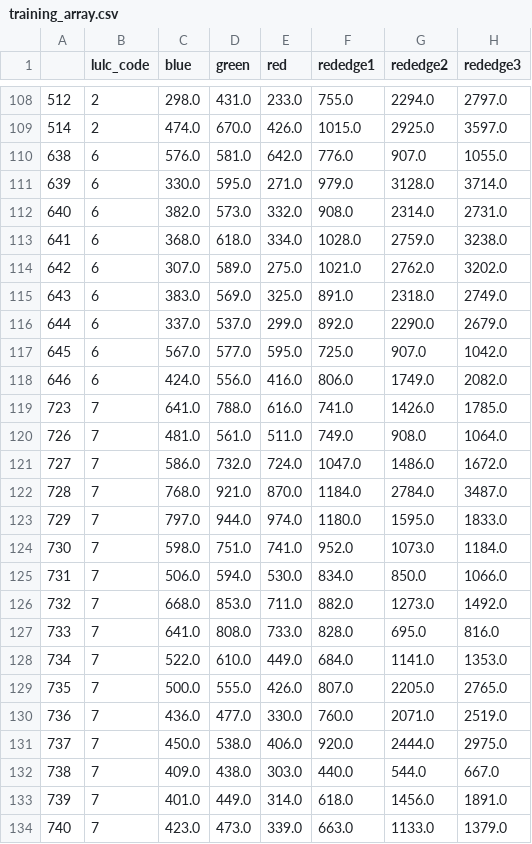
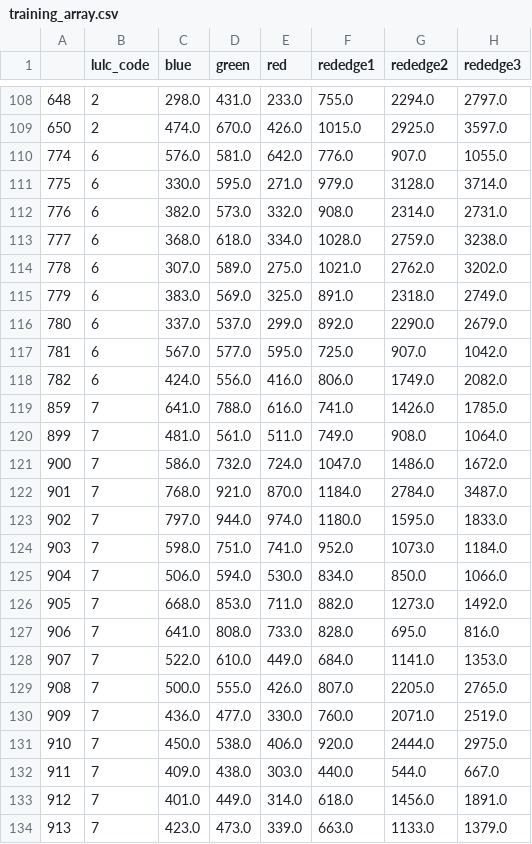
Before and after one commit to nicholasmetherall/minerals-model, a CSV file: training_array.csv, drawn as a sheet; only a part is shown, gaps mark what is left out; the diff covers the shown part only; the diff names each change by its address in the sheet, - before the commit and + after, or states it on an @@ line.

```diff
--- a/training_array.csv
+++ b/training_array.csv
-A108: 512
+A108: 648
-A109: 514
+A109: 650
-A110: 638
+A110: 774
-A111: 639
+A111: 775
-A112: 640
+A112: 776
-A113: 641
+A113: 777
-A114: 642
+A114: 778
-A115: 643
+A115: 779
-A116: 644
+A116: 780
-A117: 645
+A117: 781
-A118: 646
+A118: 782
-A119: 723
+A119: 859
-A120: 726
+A120: 899
-A121: 727
+A121: 900
-A122: 728
+A122: 901
-A123: 729
+A123: 902
-A124: 730
+A124: 903
-A125: 731
+A125: 904
-A126: 732
+A126: 905
-A127: 733
+A127: 906
-A128: 734
+A128: 907
-A129: 735
+A129: 908
-A130: 736
+A130: 909
-A131: 737
+A131: 910
-A132: 738
+A132: 911
-A133: 739
+A133: 912
-A134: 740
+A134: 913
```
Also changed, not shown: 91 edited cells elsewhere in this file, 2 other files.
